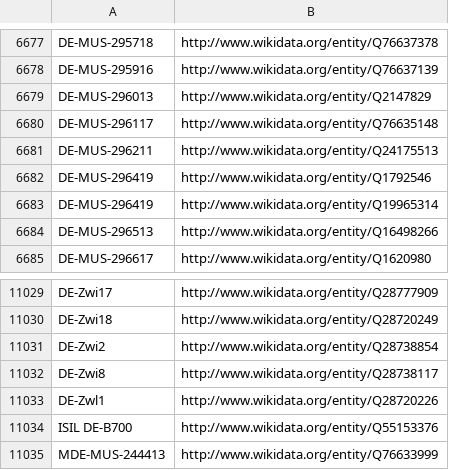
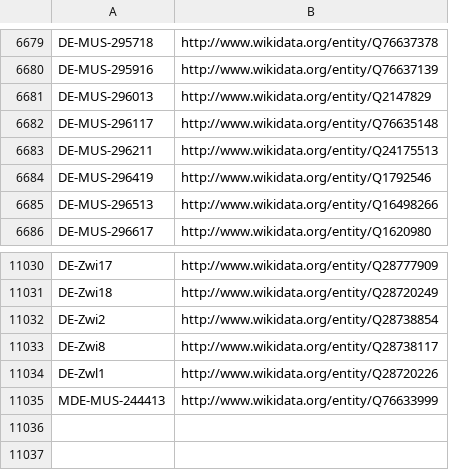
Before and after one commit to hbz/lookup-tables, a CSV file: data/isil2wikidata.csv, drawn as a sheet; only a part is shown, gaps mark what is left out; the diff covers the shown part only.

Commit message:
Update isil2wikidata

```diff
--- a/data/isil2wikidata.csv
+++ b/data/isil2wikidata.csv
@@ -6682,3 +6684,2 @@
 "DE-MUS-296419"	http://www.wikidata.org/entity/Q1792546
-"DE-MUS-296419"	http://www.wikidata.org/entity/Q19965314
 "DE-MUS-296513"	http://www.wikidata.org/entity/Q16498266
@@ -11033,3 +11034,2 @@
 "DE-Zwl1"	http://www.wikidata.org/entity/Q28720226
-"ISIL DE-B700"	http://www.wikidata.org/entity/Q55153376
 "MDE-MUS-244413"	http://www.wikidata.org/entity/Q76633999
```
Also changed, not shown: 4 added rows and 2 removed rows elsewhere in this file.
